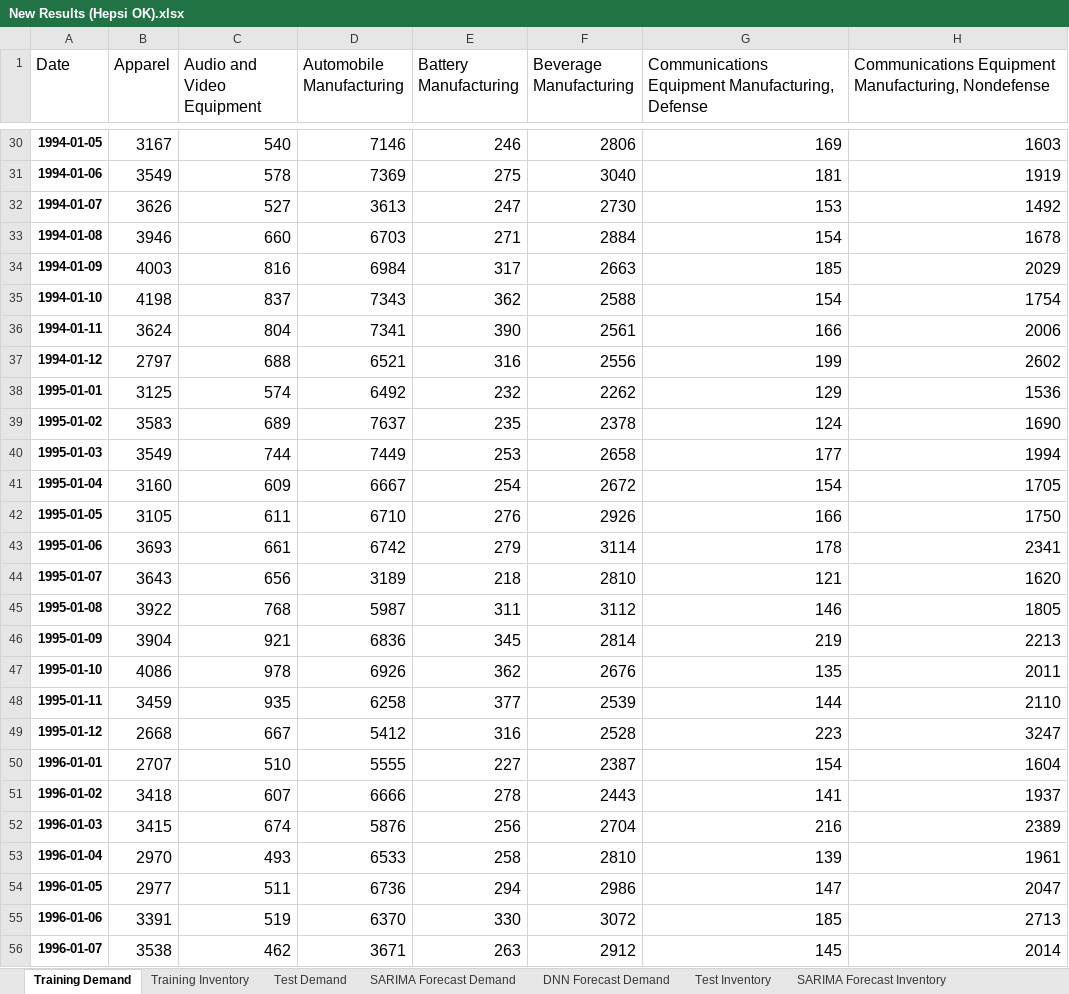
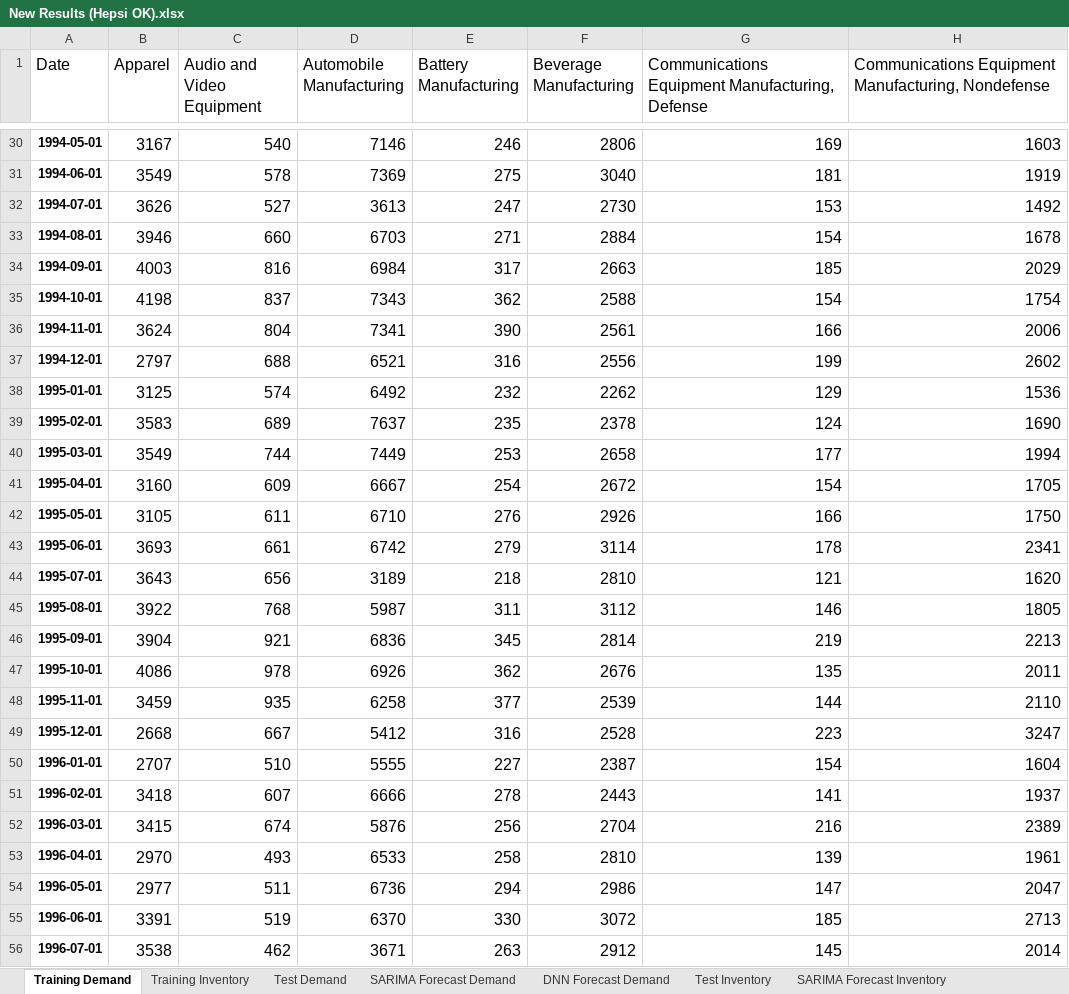
Before and after one commit to alperys/BWE, an Excel workbook: New Results (Hepsi OK).xlsx, sheet Training Demand, drawn as a sheet; only a part is shown, gaps mark what is left out; values as stored, in another font and other column widths than the file's, no borders; the diff covers the shown part only; the diff names each change by its address in the sheet, - before the commit and + after, or states it on an @@ line.

```diff
--- a/New Results (Hepsi OK).xlsx (sheet Training Demand)
+++ b/New Results (Hepsi OK).xlsx (sheet Training Demand)
-A30 (Date): 1994-01-05
+A30 (Date): 1994-05-01
-A31 (Date): 1994-01-06
+A31 (Date): 1994-06-01
-A32 (Date): 1994-01-07
+A32 (Date): 1994-07-01
-A33 (Date): 1994-01-08
+A33 (Date): 1994-08-01
-A34 (Date): 1994-01-09
+A34 (Date): 1994-09-01
-A35 (Date): 1994-01-10
+A35 (Date): 1994-10-01
-A36 (Date): 1994-01-11
+A36 (Date): 1994-11-01
-A37 (Date): 1994-01-12
+A37 (Date): 1994-12-01
-A39 (Date): 1995-01-02
+A39 (Date): 1995-02-01
-A40 (Date): 1995-01-03
+A40 (Date): 1995-03-01
-A41 (Date): 1995-01-04
+A41 (Date): 1995-04-01
-A42 (Date): 1995-01-05
+A42 (Date): 1995-05-01
-A43 (Date): 1995-01-06
+A43 (Date): 1995-06-01
-A44 (Date): 1995-01-07
+A44 (Date): 1995-07-01
-A45 (Date): 1995-01-08
+A45 (Date): 1995-08-01
-A46 (Date): 1995-01-09
+A46 (Date): 1995-09-01
-A47 (Date): 1995-01-10
+A47 (Date): 1995-10-01
-A48 (Date): 1995-01-11
+A48 (Date): 1995-11-01
-A49 (Date): 1995-01-12
+A49 (Date): 1995-12-01
-A51 (Date): 1996-01-02
+A51 (Date): 1996-02-01
-A52 (Date): 1996-01-03
+A52 (Date): 1996-03-01
-A53 (Date): 1996-01-04
+A53 (Date): 1996-04-01
-A54 (Date): 1996-01-05
+A54 (Date): 1996-05-01
-A55 (Date): 1996-01-06
+A55 (Date): 1996-06-01
-A56 (Date): 1996-01-07
+A56 (Date): 1996-07-01
```
Also changed, not shown: 239 edited cells elsewhere in this sheet, sheet Training Inventory.
